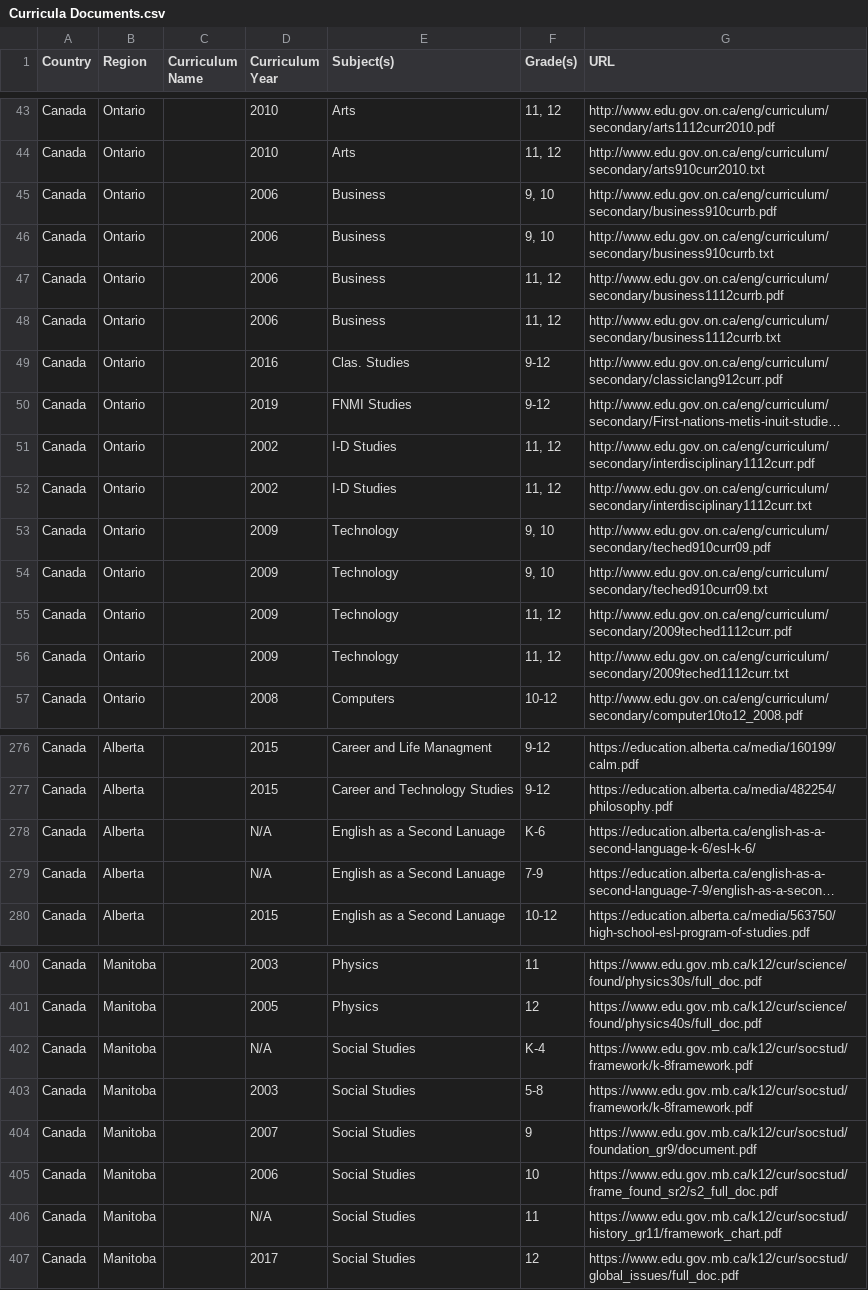
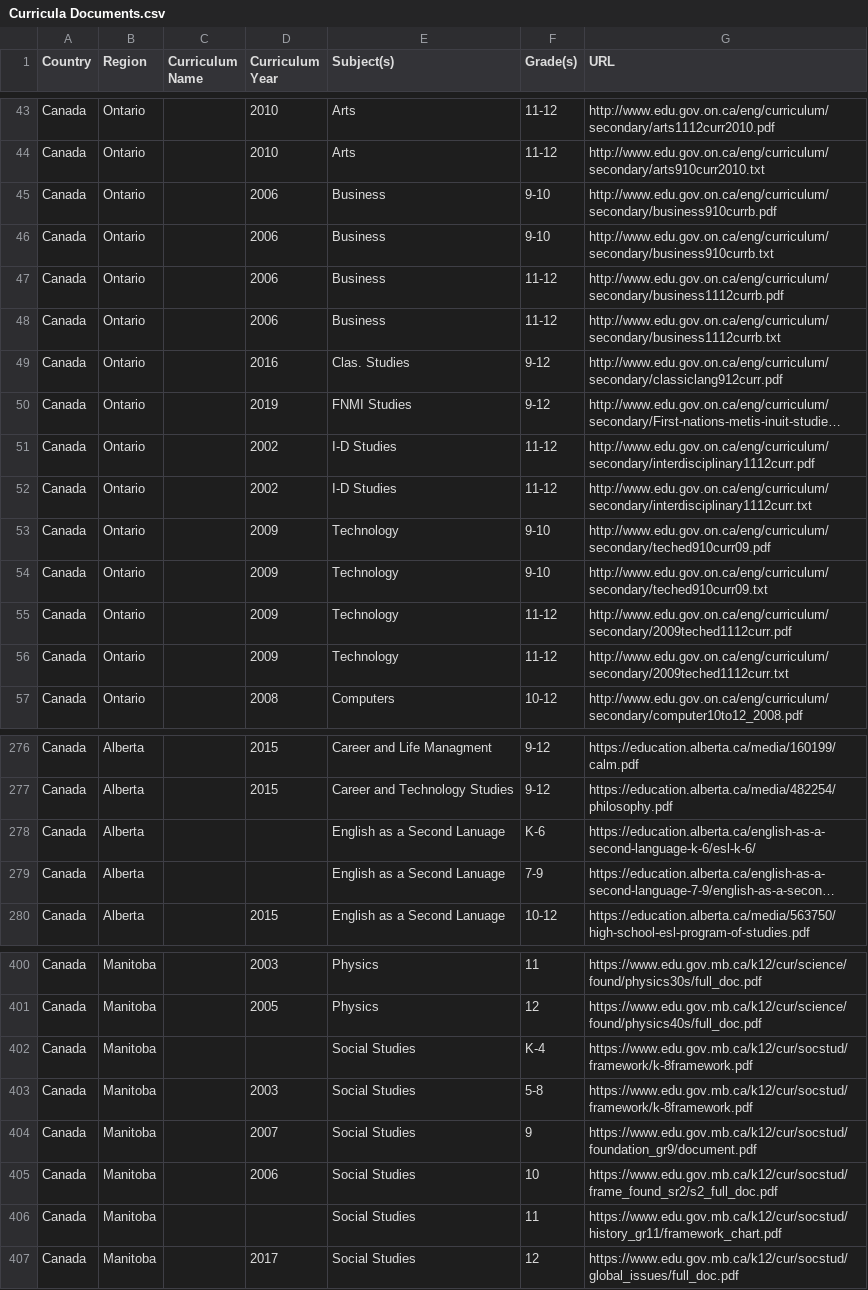
Before and after one commit to hitchtech/global-curricula-input, a CSV file: Curricula Documents.csv, drawn as a sheet; only a part is shown, gaps mark what is left out; long unchanged cells end in …; the diff covers the shown part only; the diff names each change by its address in the sheet, - before the commit and + after, or states it on an @@ line.

```diff
--- a/Curricula Documents.csv
+++ b/Curricula Documents.csv
-F43:F44 (Grade(s)): 11, 12
+F43:F44 (Grade(s)): 11-12
-F45:F46 (Grade(s)): 9, 10
+F45:F46 (Grade(s)): 9-10
-F47:F48 (Grade(s)): 11, 12
+F47:F48 (Grade(s)): 11-12
-F51:F52 (Grade(s)): 11, 12
+F51:F52 (Grade(s)): 11-12
-F53:F54 (Grade(s)): 9, 10
+F53:F54 (Grade(s)): 9-10
-F55:F56 (Grade(s)): 11, 12
+F55:F56 (Grade(s)): 11-12
-D278:D279 (Curriculum Year): N/A
+D278:D279 (Curriculum Year): (empty)
-D402 (Curriculum Year): N/A
+D402 (Curriculum Year): (empty)
-D406 (Curriculum Year): N/A
+D406 (Curriculum Year): (empty)
```
Also changed, not shown: 22 edited cells elsewhere in this file.
